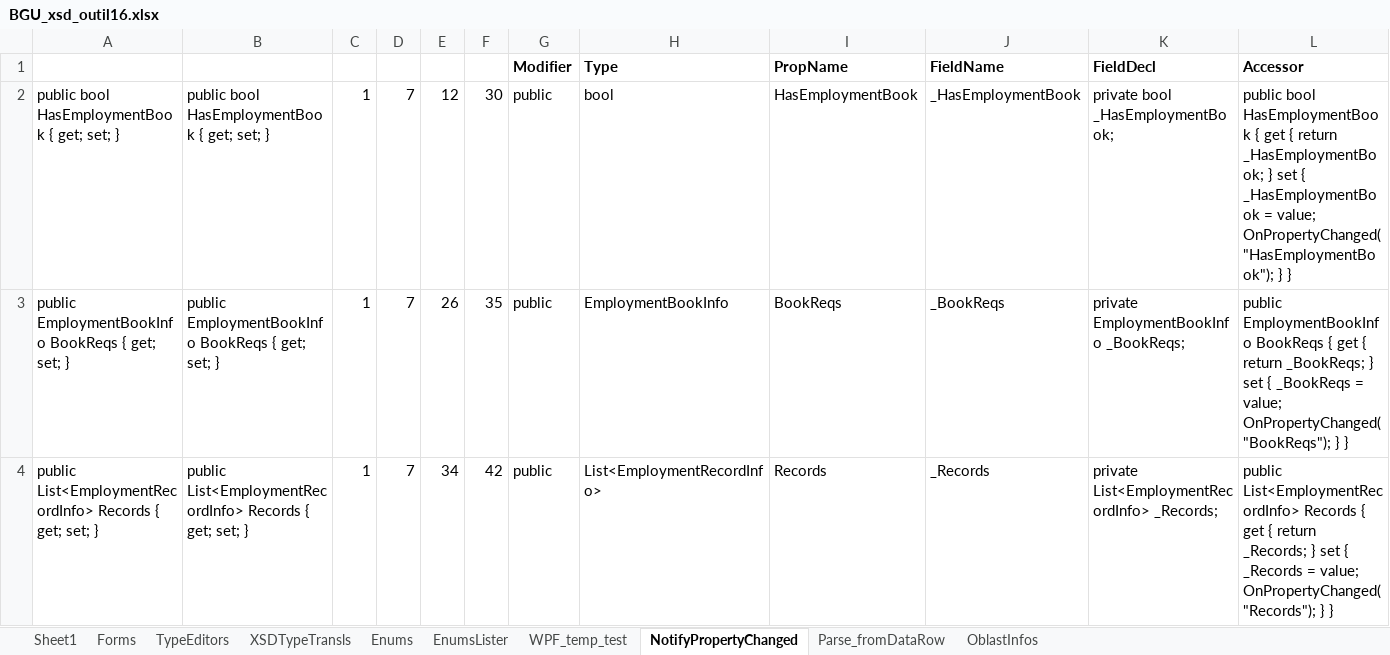
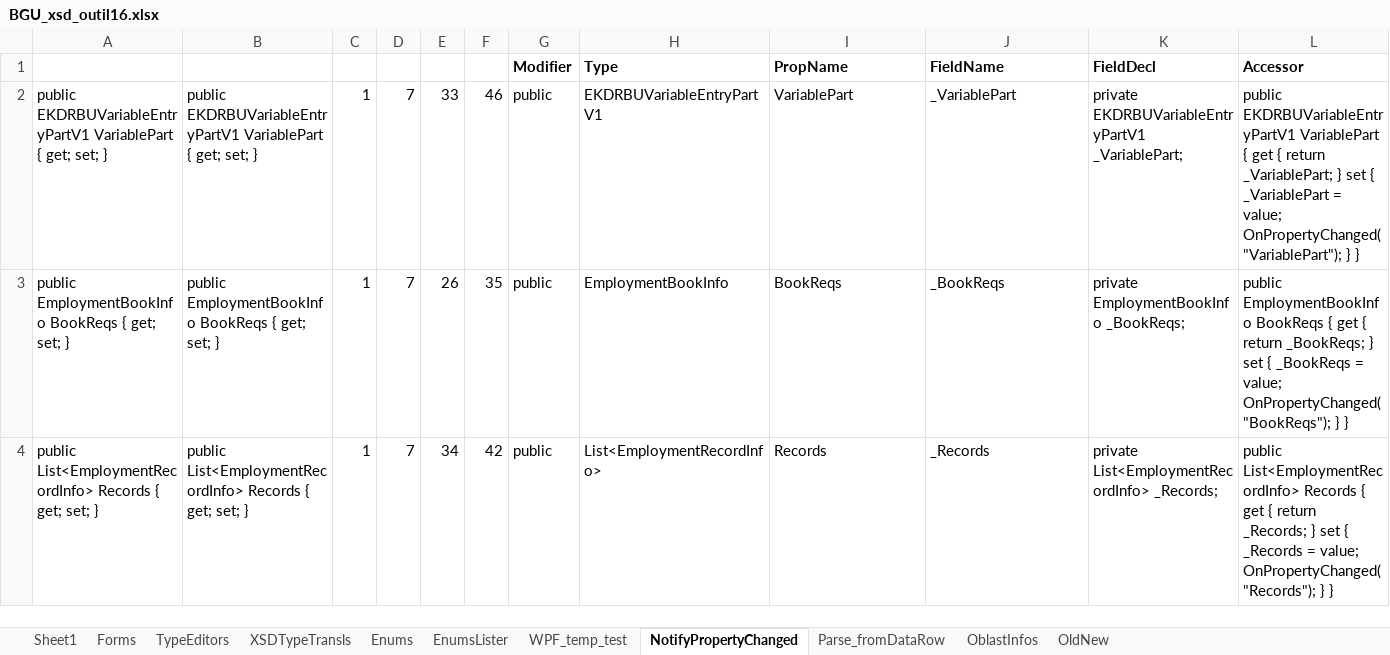
Before and after one commit to vmdrot/BGU, an Excel workbook: SignOwn/CSharp/Codegen/BGU_xsd_outil16.xlsx, sheet NotifyPropertyChanged, drawn as a sheet; only a part is shown; values as stored, in another font and other column widths than the file's, no borders; removed rows and columns are numbered as before the commit, all else as after; the diff covers the shown part only; the diff names each change by its address in the sheet, - before the commit and + after, or states it on an @@ line.

```diff
--- a/SignOwn/CSharp/Codegen/BGU_xsd_outil16.xlsx (sheet NotifyPropertyChanged)
+++ b/SignOwn/CSharp/Codegen/BGU_xsd_outil16.xlsx (sheet NotifyPropertyChanged)
+sheet tab: OldNew
-row 2: public bool HasEmploymentBook { get; set; } | public bool HasEmploymentBook { get; set; } | 1 | 7 | 12 | 30 | public | bool | HasEmploymentBook | _HasEmploymentBook | private bool _HasEmploymentBook; | public bool HasEmploymentBook { get { return _HasEmploymentBook; } set { _HasEmploymentBook = value; OnPropertyChanged("HasEmploymentBook"); } }
+row 2: public EKDRBUVariableEntryPartV1 VariablePart { get; set; } | public EKDRBUVariableEntryPartV1 VariablePart { get; set; } | 1 | 7 | 33 | 46 | public | EKDRBUVariableEntryPartV1 | VariablePart | _VariablePart | private EKDRBUVariableEntryPartV1 _VariablePart; | public EKDRBUVariableEntryPartV1 VariablePart { get { return _VariablePart; } set { _VariablePart = value; OnPropertyChanged("VariablePart"); } }
```
Also changed, not shown: 97 added rows elsewhere in this sheet, sheet Enums, 14 other files.
